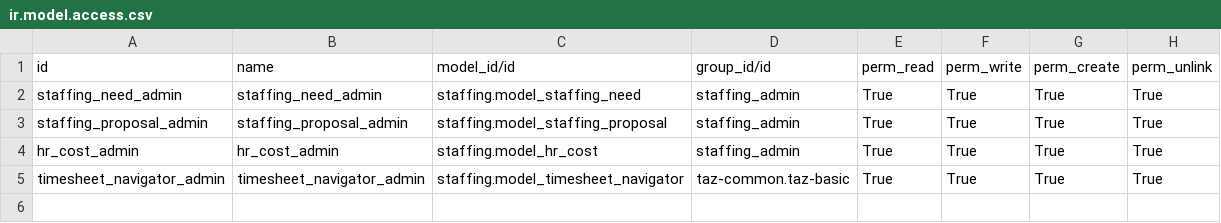
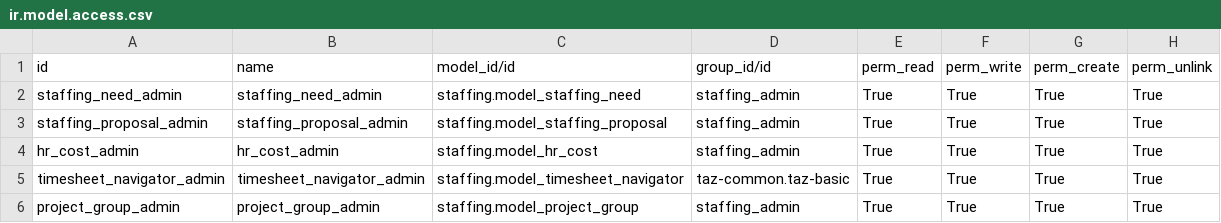
Before and after one commit to taz-paris/taz-odoo, a CSV file: staffing/security/ir.model.access.csv, drawn as a sheet; the diff names each change by its address in the sheet, - before the commit and + after, or states it on an @@ line.

Commit message:
Project group

```diff
--- a/staffing/security/ir.model.access.csv
+++ b/staffing/security/ir.model.access.csv
+row 6: project_group_admin | project_group_admin | staffing.model_project_group | staffing_admin | True | True | True | True
```
Also changed, not shown: 14 other files.
